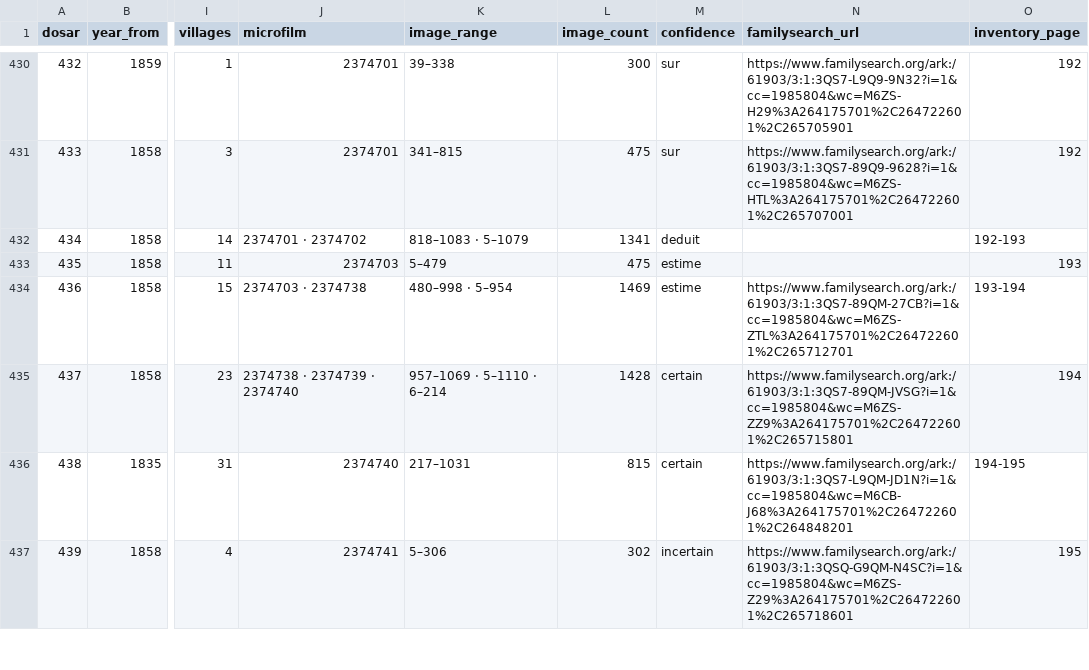
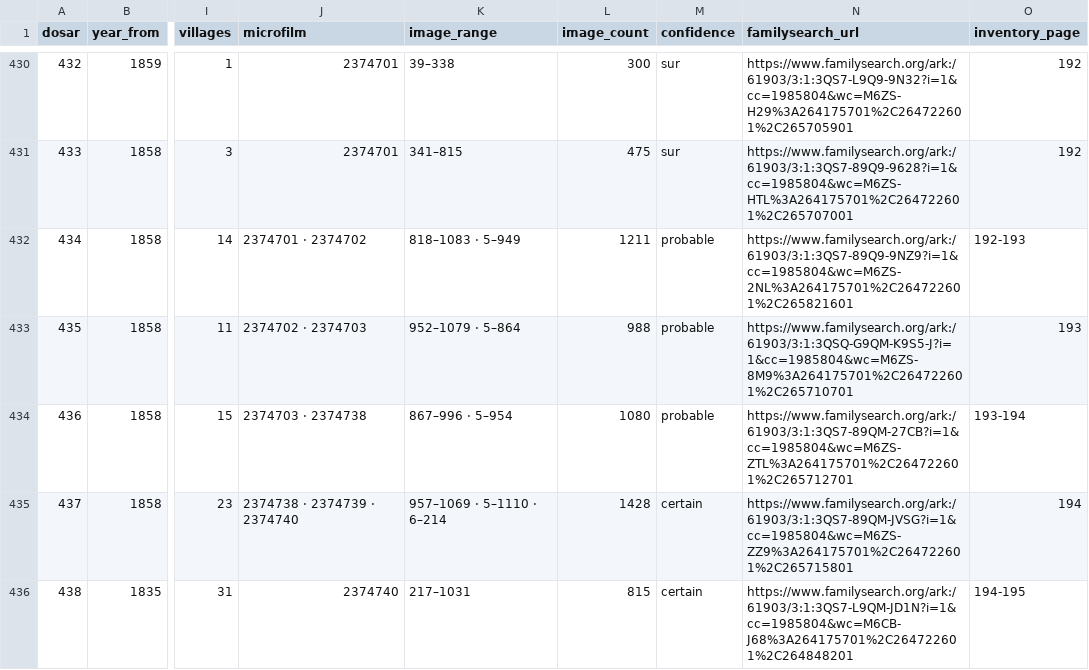
Before and after one commit to index-moldova-revision-lists/index-moldova-revision-lists.github.io, a CSV file: data/dossiers.csv, drawn as a sheet; only a part is shown, gaps mark what is left out; the shorter side is filled out with more unchanged rows; the diff names each change by its address in the sheet, - before the commit and + after, or states it on an @@ line.

Commit message:
Dossiers 1, 50 et 51 : liens vers la première page de 43 villages

```diff
--- a/data/dossiers.csv
+++ b/data/dossiers.csv
-K432 (image_range): 818–1083 · 5–1079
+K432 (image_range): 818–1083 · 5–949
-L432 (image_count): 1341
+L432 (image_count): 1211
-M432 (confidence): deduit
+M432 (confidence): probable
-N432 (familysearch_url): (empty)
+N432 (familysearch_url): https://www.familysearch.org/ark:/61903/3:1:3QS7-89Q9-9NZ9?i=1&cc=1985804&wc=M6ZS-2NL%3A264175701%2C264722601%2C265821601
-J433 (microfilm): 2374703
+J433 (microfilm): 2374702 · 2374703
-K433 (image_range): 5–479
+K433 (image_range): 952–1079 · 5–864
-L433 (image_count): 475
+L433 (image_count): 988
-M433:M434 (confidence): estime
+M433:M434 (confidence): probable
-N433 (familysearch_url): (empty)
+N433 (familysearch_url): https://www.familysearch.org/ark:/61903/3:1:3QSQ-G9QM-K9S5-J?i=1&cc=1985804&wc=M6ZS-8M9%3A264175701%2C264722601%2C265710701
-K434 (image_range): 480–998 · 5–954
+K434 (image_range): 867–996 · 5–954
-L434 (image_count): 1469
+L434 (image_count): 1080
```
Also changed, not shown: 13 other files.
